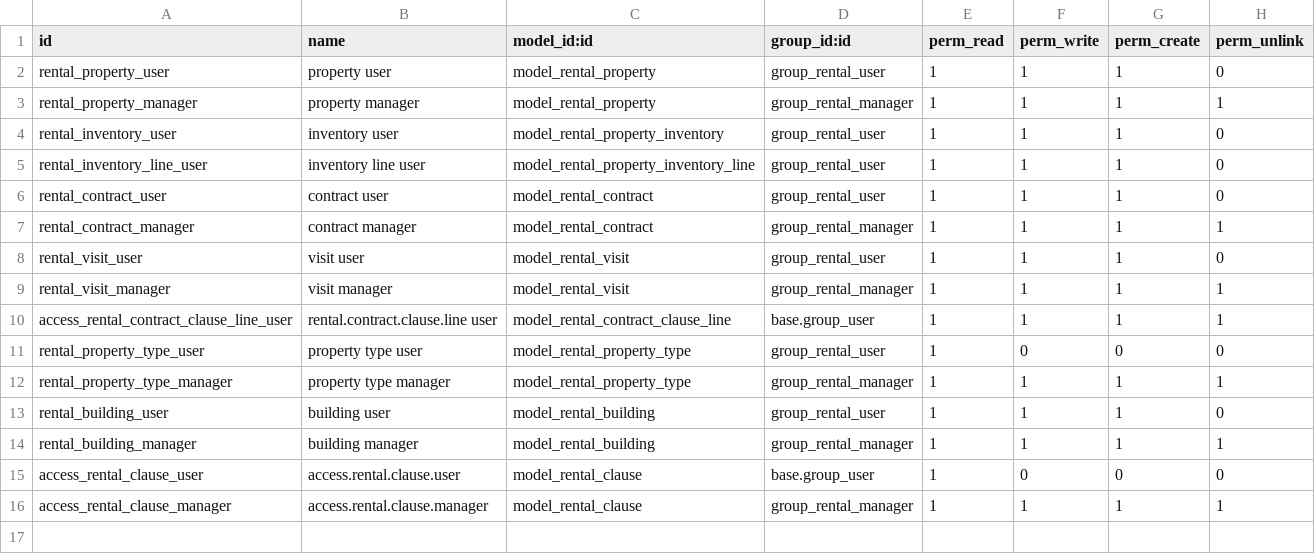
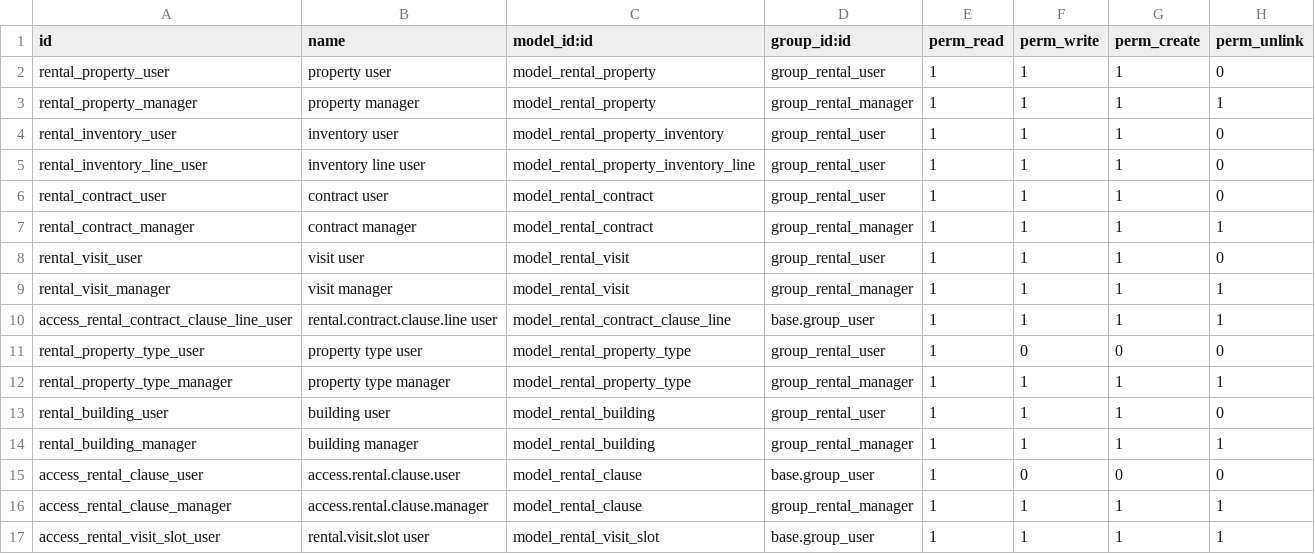
Before and after one commit to jorgesemai19/sga_property_rental, a CSV file: security/ir.model.access.csv, drawn as a sheet.

```diff
--- a/security/ir.model.access.csv
+++ b/security/ir.model.access.csv
@@ -16 +16,2 @@ access_rental_clause_user,access.rental.clause.user,model_rental_clause,base.gro
 access_rental_clause_manager,access.rental.clause.manager,model_rental_clause,group_rental_manager,1,1,1,1
+access_rental_visit_slot_user,rental.visit.slot user,model_rental_visit_slot,base.group_user,1,1,1,1
```
Also changed, not shown: 3 other files.
